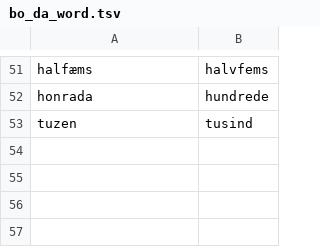
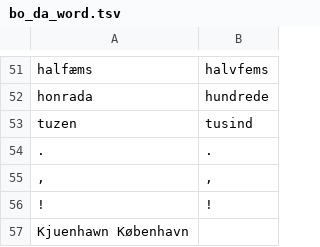
Before and after one commit to StrombergNLP/bornholmsk, a TSV file: bo_da_word.tsv, drawn as a sheet; only a part is shown, gaps mark what is left out; the diff names each change by its address in the sheet, - before the commit and + after, or states it on an @@ line.

```diff
--- a/bo_da_word.tsv
+++ b/bo_da_word.tsv
+row 54: . | .
+row 55: , | ,
+row 56: ! | !
+row 57: Kjuenhawn København
```
Also changed, not shown: 4 other files.
